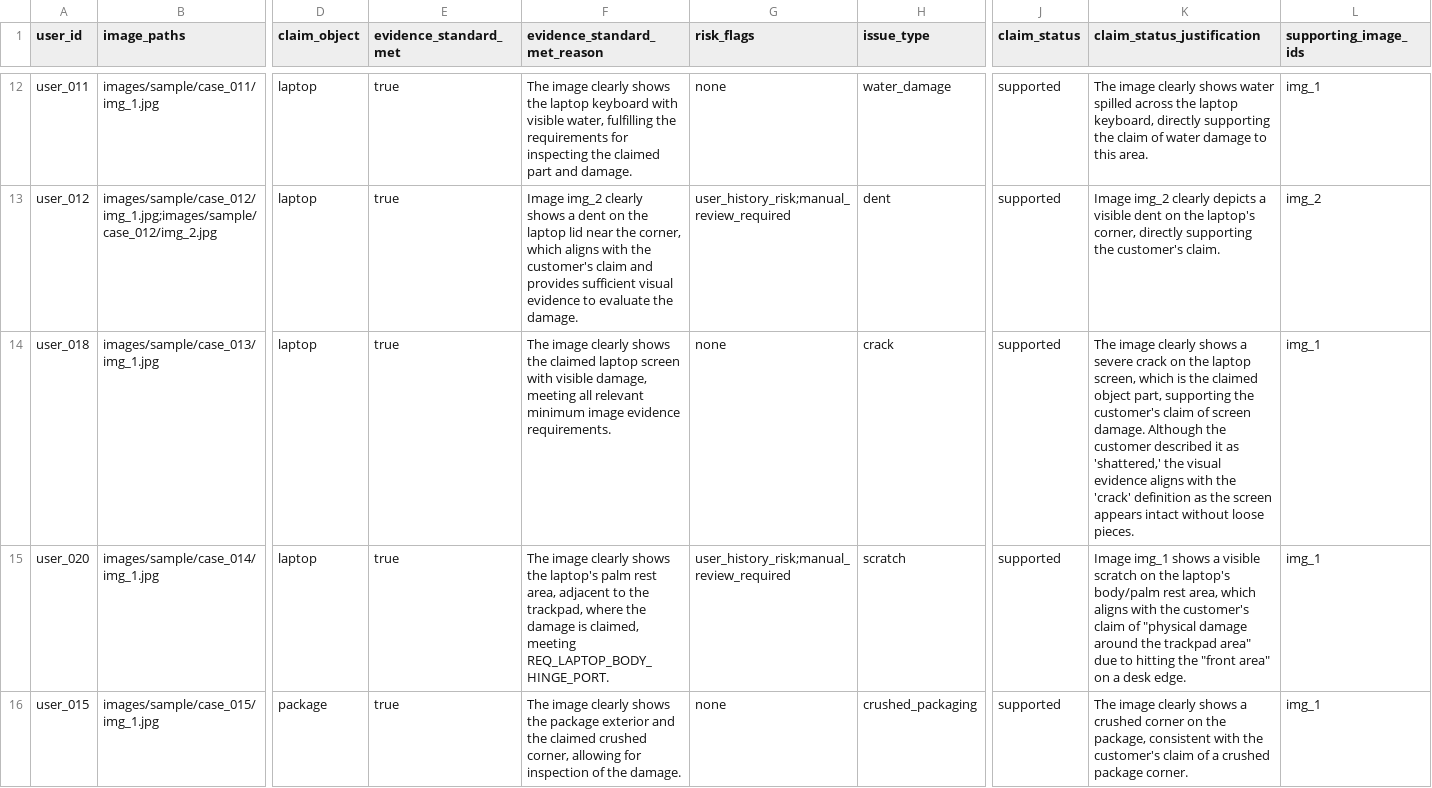
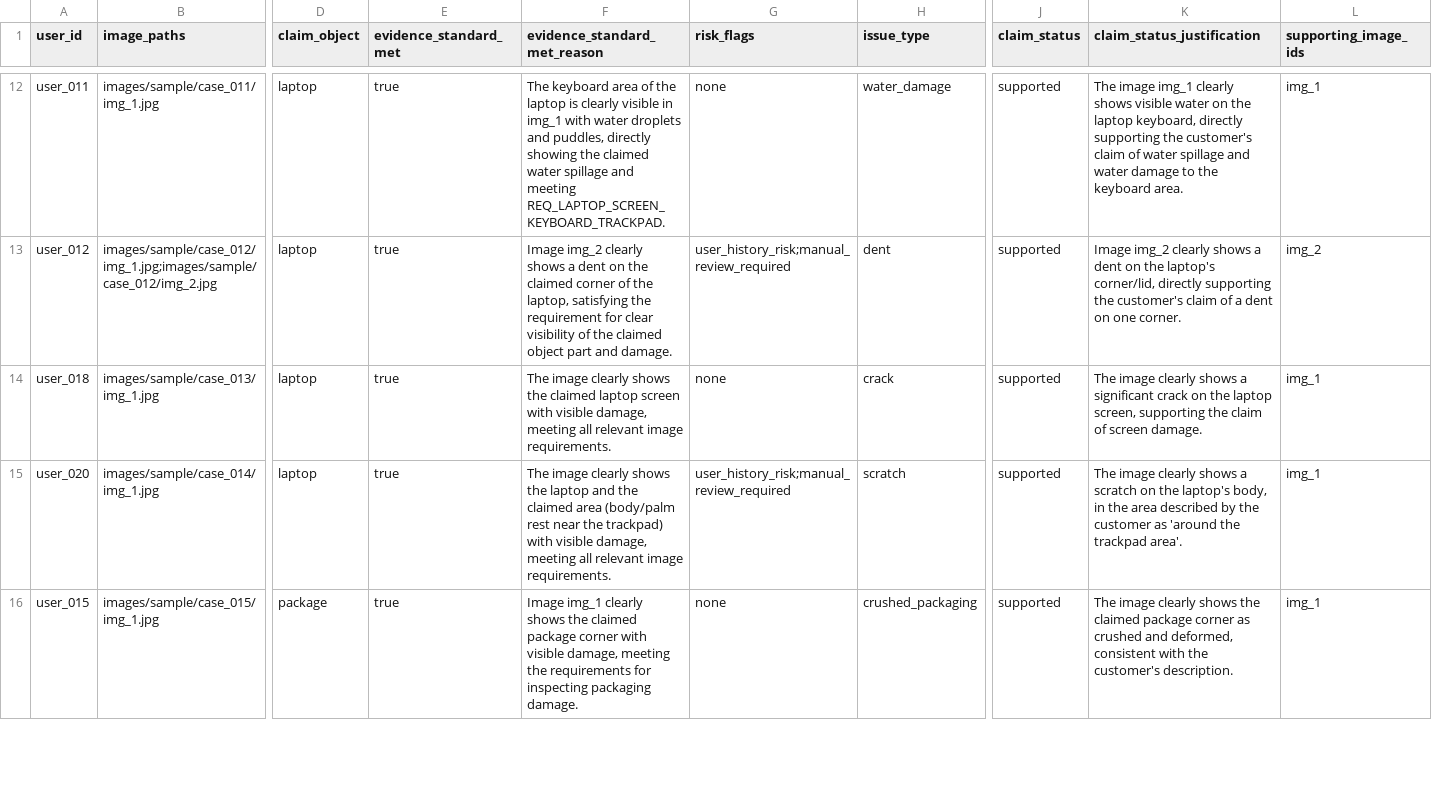
Before and after one commit to srikaaviya/Hackerrank2-Image_Processing, a CSV file: dataset/sample_output_B.csv, drawn as a sheet; only a part is shown, gaps mark what is left out; the diff covers the shown part only; the diff names each change by its address in the sheet, - before the commit and + after, or states it on an @@ line.

```diff
--- a/dataset/sample_output_B.csv
+++ b/dataset/sample_output_B.csv
-F12 (evidence_standard_met_reason): The image clearly shows the laptop keyboard with visible water, fulfilling the requirements for inspecting the claimed part and damage.
+F12 (evidence_standard_met_reason): The keyboard area of the laptop is clearly visible in img_1 with water droplets and puddles, directly showing the claimed water spillage and meeting REQ_LAPTOP_SCREEN_KEYBOARD_TRACKPAD.
-K12 (claim_status_justification): The image clearly shows water spilled across the laptop keyboard, directly supporting the claim of water damage to this area.
+K12 (claim_status_justification): The image img_1 clearly shows visible water on the laptop keyboard, directly supporting the customer's claim of water spillage and water damage to the keyboard area.
-F13 (evidence_standard_met_reason): …on the laptop lid near the corner, which aligns with the customer's claim and provides sufficient visual evidence to evaluate the damage.
+F13 (evidence_standard_met_reason): …on the claimed corner of the laptop, satisfying the requirement for clear visibility of the claimed object part and damage.
-K13 (claim_status_justification): …img_2 clearly depicts a visible dent on the laptop's corner, directly supporting the customer's claim.
+K13 (claim_status_justification): …img_2 clearly shows a dent on the laptop's corner/lid, directly supporting the customer's claim of a dent on one corner.
-F14 (evidence_standard_met_reason): …all relevant minimum image evidence requirements.
+F14 (evidence_standard_met_reason): …all relevant image requirements.
-K14 (claim_status_justification): …shows a severe crack on the laptop screen, which is the claimed object part, supporting the customer's claim of screen damage. Although the customer described it as 'shattered,' the visual evidence aligns with the 'crack' definition as the screen appears intact without loose pieces.
+K14 (claim_status_justification): …shows a significant crack on the laptop screen, supporting the claim of screen damage.
-F15 (evidence_standard_met_reason): …shows the laptop's palm rest area, adjacent to the trackpad, where the damage is claimed, meeting REQ_LAPTOP_BODY_HINGE_PORT.
+F15 (evidence_standard_met_reason): …shows the laptop and the claimed area (body/palm rest near the trackpad) with visible damage, meeting all relevant image requirements.
-K15 (claim_status_justification): Image img_1 shows a visible scratch on the laptop's body/palm rest area, which aligns with the customer's claim of "physical damage around the trackpad area" due to hitting the "front area" on a desk edge.
+K15 (claim_status_justification): The image clearly shows a scratch on the laptop's body, in the area described by the customer as 'around the trackpad area'.
-F16 (evidence_standard_met_reason): The image clearly shows the package exterior and the claimed crushed corner, allowing for inspection of the damage.
+F16 (evidence_standard_met_reason): Image img_1 clearly shows the claimed package corner with visible damage, meeting the requirements for inspecting packaging damage.
-K16 (claim_status_justification): …clearly shows a crushed corner on the package, consistent with the customer's claim of a crushed package corner.
+K16 (claim_status_justification): …clearly shows the claimed package corner as crushed and deformed, consistent with the customer's description.
```
Also changed, not shown: 43 edited cells elsewhere in this file, 1 other file.
